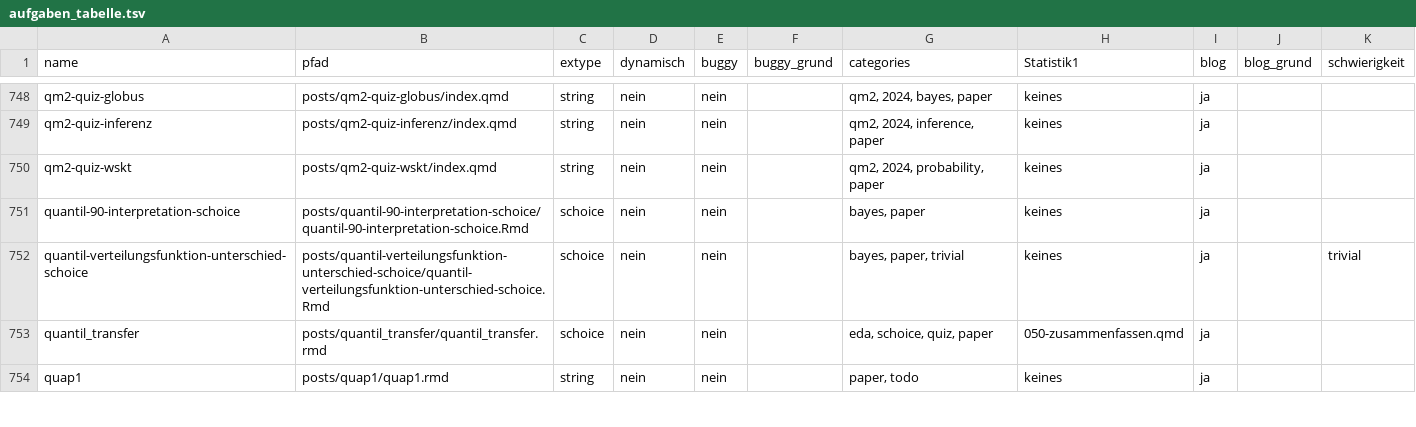
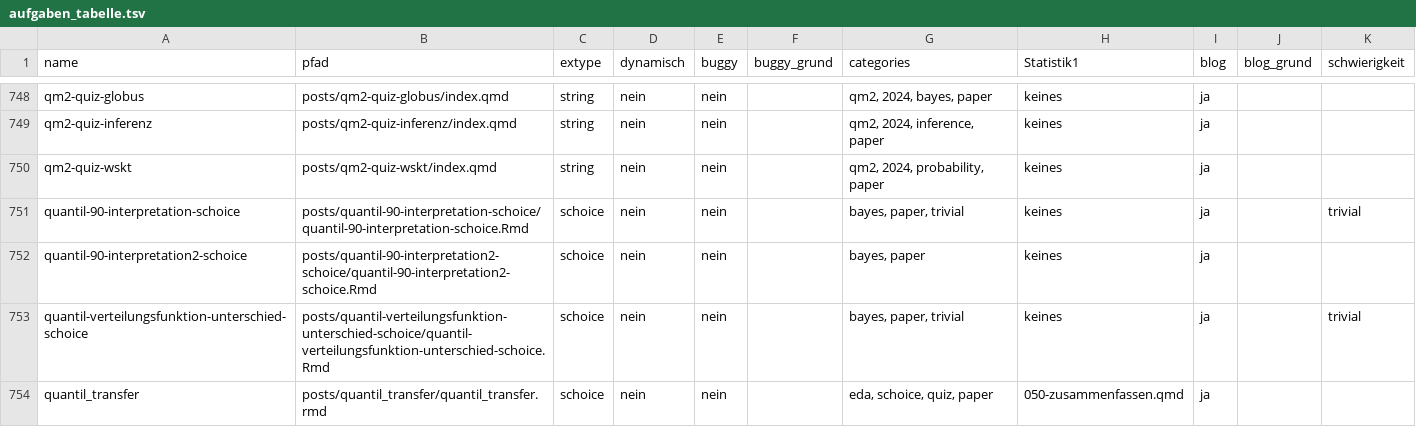
Before and after one commit to sebastiansauer/aufgabensammlung, a TSV file: aufgaben_tabelle.tsv, drawn as a sheet; only a part is shown, gaps mark what is left out; the shorter side is filled out with more unchanged rows.

```diff
--- a/aufgaben_tabelle.tsv
+++ b/aufgaben_tabelle.tsv
@@ -750,3 +750,4 @@ qm2-quiz-inferenz	posts/qm2-quiz-inferenz/index.qmd	string	nein	nein		qm2, 2024,
 qm2-quiz-wskt	posts/qm2-quiz-wskt/index.qmd	string	nein	nein		qm2, 2024, probability, paper	keines	ja		
-quantil-90-interpretation-schoice	posts/quantil-90-interpretation-schoice/quantil-90-interpretation-schoice.Rmd	schoice	nein	nein		bayes, paper	keines	ja		
+quantil-90-interpretation-schoice	posts/quantil-90-interpretation-schoice/quantil-90-interpretation-schoice.Rmd	schoice	nein	nein		bayes, paper, trivial	keines	ja		trivial
+quantil-90-interpretation2-schoice	posts/quantil-90-interpretation2-schoice/quantil-90-interpretation2-schoice.Rmd	schoice	nein	nein		bayes, paper	keines	ja		
 quantil-verteilungsfunktion-unterschied-schoice	posts/quantil-verteilungsfunktion-unterschied-schoice/quantil-verteilungsfunktion-unterschied-schoice.Rmd	schoice	nein	nein		bayes, paper, trivial	keines	ja		trivial
```
Also changed, not shown: 3 other files.
